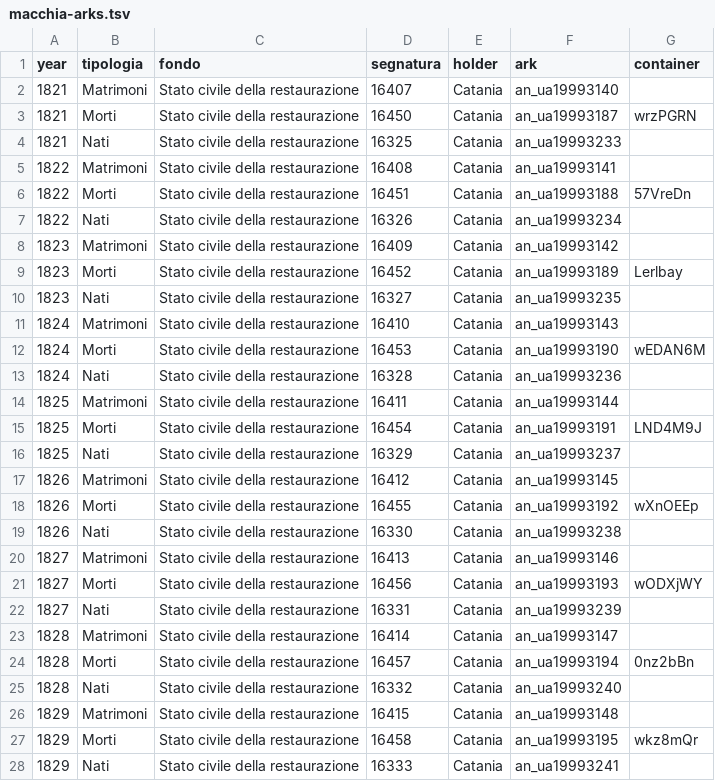
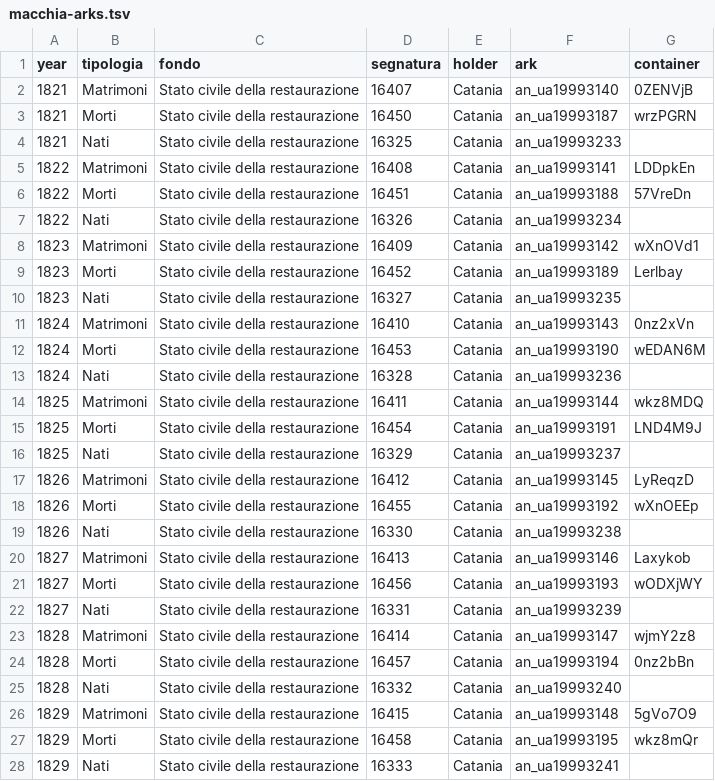
Before and after one commit to daviddef/TheMazza, a TSV file: data/macchia-arks.tsv, drawn as a sheet; only a part is shown; the diff covers the shown part only.

```diff
--- a/data/macchia-arks.tsv
+++ b/data/macchia-arks.tsv
@@ -1,27 +1,27 @@
 year	tipologia	fondo	segnatura	holder	ark	container
-1821	Matrimoni	Stato civile della restaurazione	16407	Catania	an_ua19993140	
+1821	Matrimoni	Stato civile della restaurazione	16407	Catania	an_ua19993140	0ZENVjB
 1821	Morti	Stato civile della restaurazione	16450	Catania	an_ua19993187	wrzPGRN
 1821	Nati	Stato civile della restaurazione	16325	Catania	an_ua19993233	
-1822	Matrimoni	Stato civile della restaurazione	16408	Catania	an_ua19993141	
+1822	Matrimoni	Stato civile della restaurazione	16408	Catania	an_ua19993141	LDDpkEn
 1822	Morti	Stato civile della restaurazione	16451	Catania	an_ua19993188	57VreDn
 1822	Nati	Stato civile della restaurazione	16326	Catania	an_ua19993234	
-1823	Matrimoni	Stato civile della restaurazione	16409	Catania	an_ua19993142	
+1823	Matrimoni	Stato civile della restaurazione	16409	Catania	an_ua19993142	wXnOVd1
 1823	Morti	Stato civile della restaurazione	16452	Catania	an_ua19993189	Lerlbay
 1823	Nati	Stato civile della restaurazione	16327	Catania	an_ua19993235	
-1824	Matrimoni	Stato civile della restaurazione	16410	Catania	an_ua19993143	
+1824	Matrimoni	Stato civile della restaurazione	16410	Catania	an_ua19993143	0nz2xVn
 1824	Morti	Stato civile della restaurazione	16453	Catania	an_ua19993190	wEDAN6M
 1824	Nati	Stato civile della restaurazione	16328	Catania	an_ua19993236	
-1825	Matrimoni	Stato civile della restaurazione	16411	Catania	an_ua19993144	
+1825	Matrimoni	Stato civile della restaurazione	16411	Catania	an_ua19993144	wkz8MDQ
 1825	Morti	Stato civile della restaurazione	16454	Catania	an_ua19993191	LND4M9J
 1825	Nati	Stato civile della restaurazione	16329	Catania	an_ua19993237	
-1826	Matrimoni	Stato civile della restaurazione	16412	Catania	an_ua19993145	
+1826	Matrimoni	Stato civile della restaurazione	16412	Catania	an_ua19993145	LyReqzD
 1826	Morti	Stato civile della restaurazione	16455	Catania	an_ua19993192	wXnOEEp
 1826	Nati	Stato civile della restaurazione	16330	Catania	an_ua19993238	
-1827	Matrimoni	Stato civile della restaurazione	16413	Catania	an_ua19993146	
+1827	Matrimoni	Stato civile della restaurazione	16413	Catania	an_ua19993146	Laxykob
 1827	Morti	Stato civile della restaurazione	16456	Catania	an_ua19993193	wODXjWY
 1827	Nati	Stato civile della restaurazione	16331	Catania	an_ua19993239	
-1828	Matrimoni	Stato civile della restaurazione	16414	Catania	an_ua19993147	
+1828	Matrimoni	Stato civile della restaurazione	16414	Catania	an_ua19993147	wjmY2z8
 1828	Morti	Stato civile della restaurazione	16457	Catania	an_ua19993194	0nz2bBn
 1828	Nati	Stato civile della restaurazione	16332	Catania	an_ua19993240	
-1829	Matrimoni	Stato civile della restaurazione	16415	Catania	an_ua19993148	
+1829	Matrimoni	Stato civile della restaurazione	16415	Catania	an_ua19993148	5gVo7O9
 1829	Morti	Stato civile della restaurazione	16458	Catania	an_ua19993195	wkz8mQr
```
Also changed, not shown: 37 edited cells elsewhere in this file, 1 other file.
